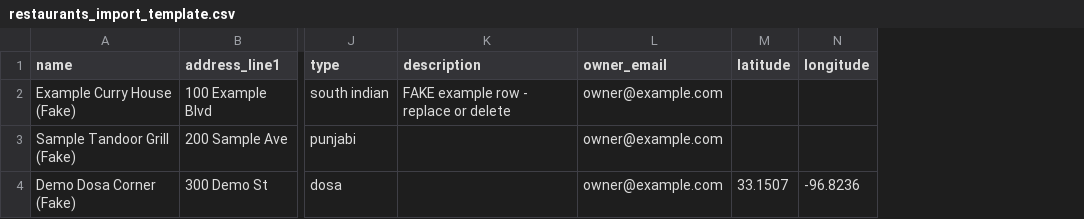
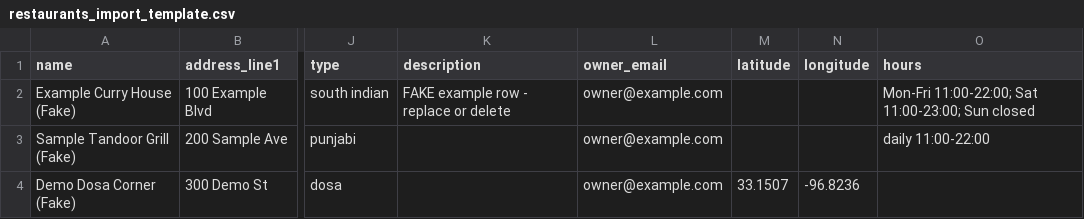
Before and after one commit to sr0626/swarasa, a CSV file: scripts/data/restaurants_import_template.csv, drawn as a sheet; only a part is shown, gaps mark what is left out; the diff names each change by its address in the sheet, - before the commit and + after, or states it on an @@ line.

```diff
--- a/scripts/data/restaurants_import_template.csv
+++ b/scripts/data/restaurants_import_template.csv
+column O (hours), rows 2-3: Mon-Fri 11:00-22:00; Sat 11:00-23:00; Sun closed | daily 11:00-22:00
```
Also changed, not shown: 26 other files.
